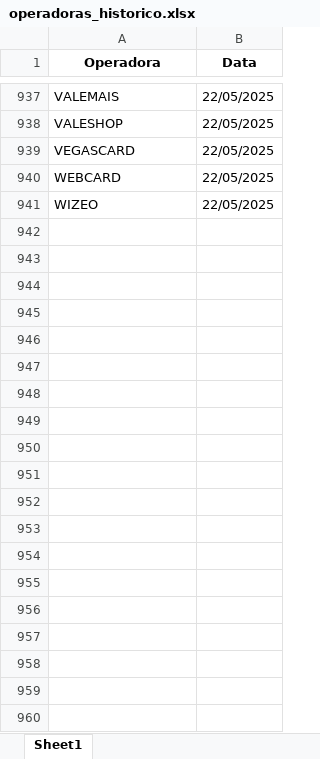
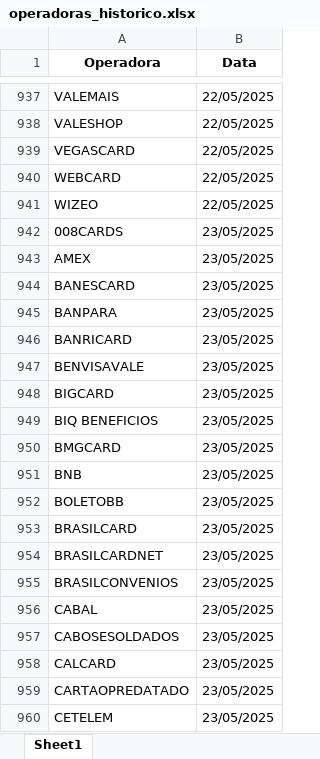
Before and after one commit to Alcir2012/Automation, an Excel workbook: operadoras_historico.xlsx, sheet Sheet1, drawn as a sheet; only a part is shown, gaps mark what is left out; values as stored, in another font and other column widths than the file's, no borders; the diff covers the shown part only; the diff names each change by its address in the sheet, - before the commit and + after, or states it on an @@ line.

```diff
--- a/operadoras_historico.xlsx (sheet Sheet1)
+++ b/operadoras_historico.xlsx (sheet Sheet1)
+row 942: 008CARDS | 23/05/2025
+row 943: AMEX | 23/05/2025
+row 944: BANESCARD | 23/05/2025
+row 945: BANPARA | 23/05/2025
+row 946: BANRICARD | 23/05/2025
+row 947: BENVISAVALE | 23/05/2025
+row 948: BIGCARD | 23/05/2025
+row 949: BIQ BENEFICIOS | 23/05/2025
+row 950: BMGCARD | 23/05/2025
+row 951: BNB | 23/05/2025
+row 952: BOLETOBB | 23/05/2025
+row 953: BRASILCARD | 23/05/2025
+row 954: BRASILCARDNET | 23/05/2025
+row 955: BRASILCONVENIOS | 23/05/2025
+row 956: CABAL | 23/05/2025
+row 957: CABOSESOLDADOS | 23/05/2025
+row 958: CALCARD | 23/05/2025
+row 959: CARTAOPREDATADO | 23/05/2025
+row 960: CETELEM | 23/05/2025
```
Also changed, not shown: 66 added rows elsewhere in this sheet, operadoras_sem_arquivos_hoje.xlsx, 2 other files.
